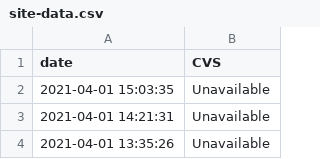
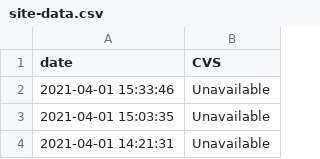
Before and after one commit to maynardj20/VaccineFinderMA, a CSV file: data/site-data.csv, drawn as a sheet; only a part is shown; the shorter side is filled out with more unchanged rows.

```diff
--- a/data/site-data.csv
+++ b/data/site-data.csv
@@ -1,2 +1,3 @@
 date,CVS
+2021-04-01 15:33:46,Unavailable
 2021-04-01 15:03:35,Unavailable
```
Also changed, not shown: 1 other file.
